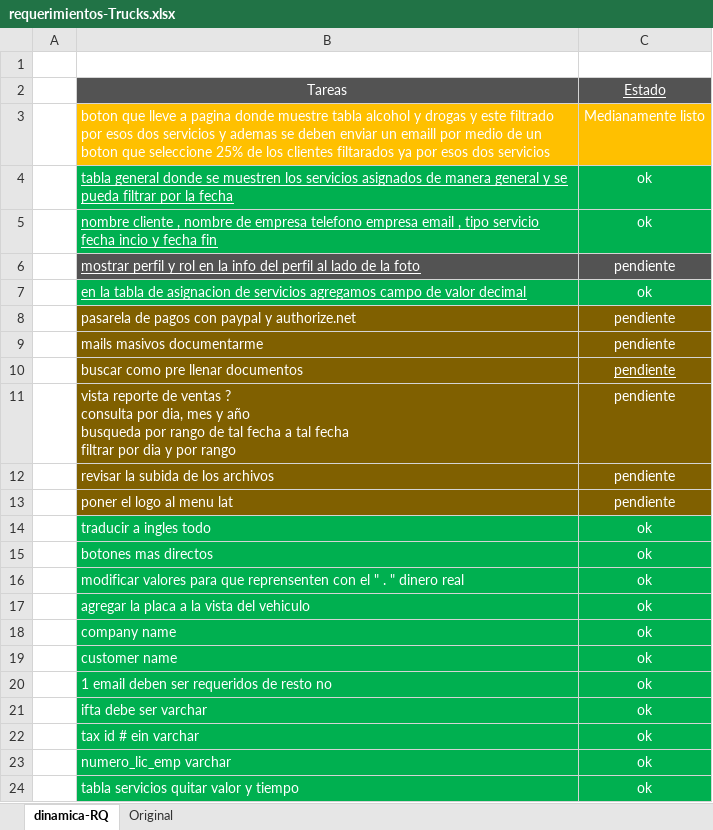
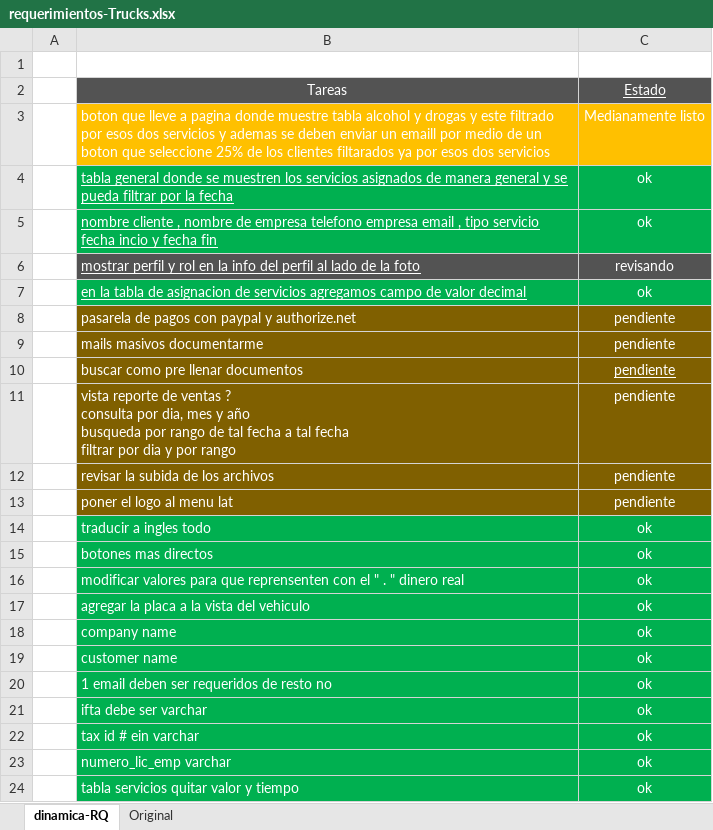
Before and after one commit to Jose-J-Bohorquez-D/BD, an Excel workbook: requerimientos-Trucks.xlsx, sheet dinamica-RQ, drawn as a sheet; values as stored, in another font and other column widths than the file's, no borders; table styles not drawn; the diff names each change by its address in the sheet, - before the commit and + after, or states it on an @@ line.

Commit message:
modificamos los requerimientos

```diff
--- a/requerimientos-Trucks.xlsx (sheet dinamica-RQ)
+++ b/requerimientos-Trucks.xlsx (sheet dinamica-RQ)
-C6: pendiente
+C6: revisando
```
